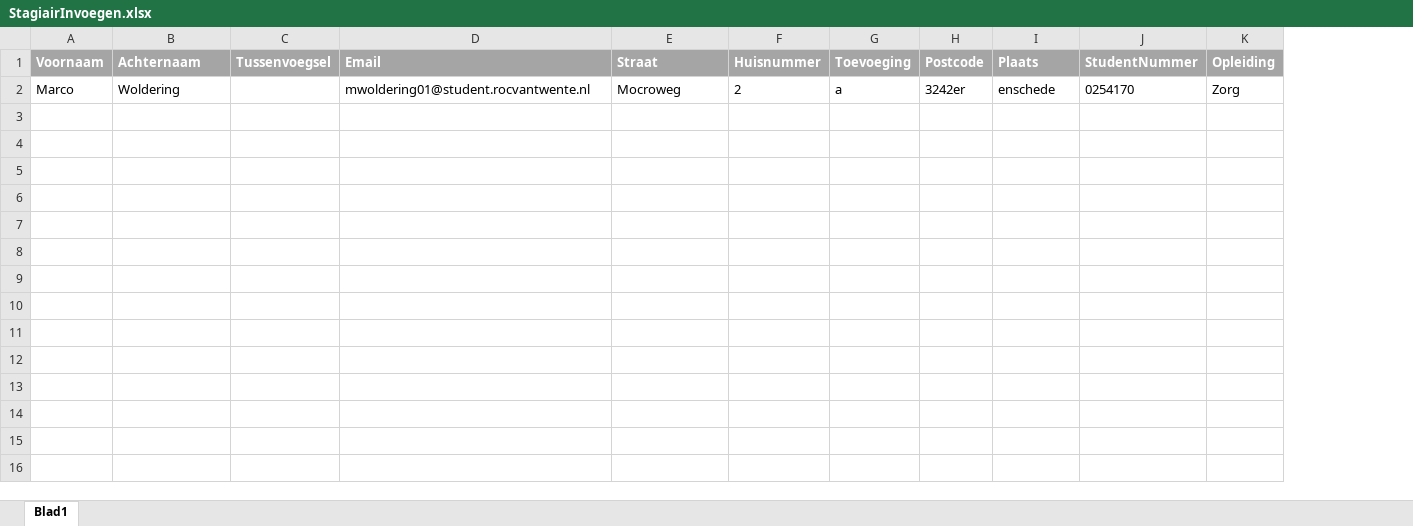
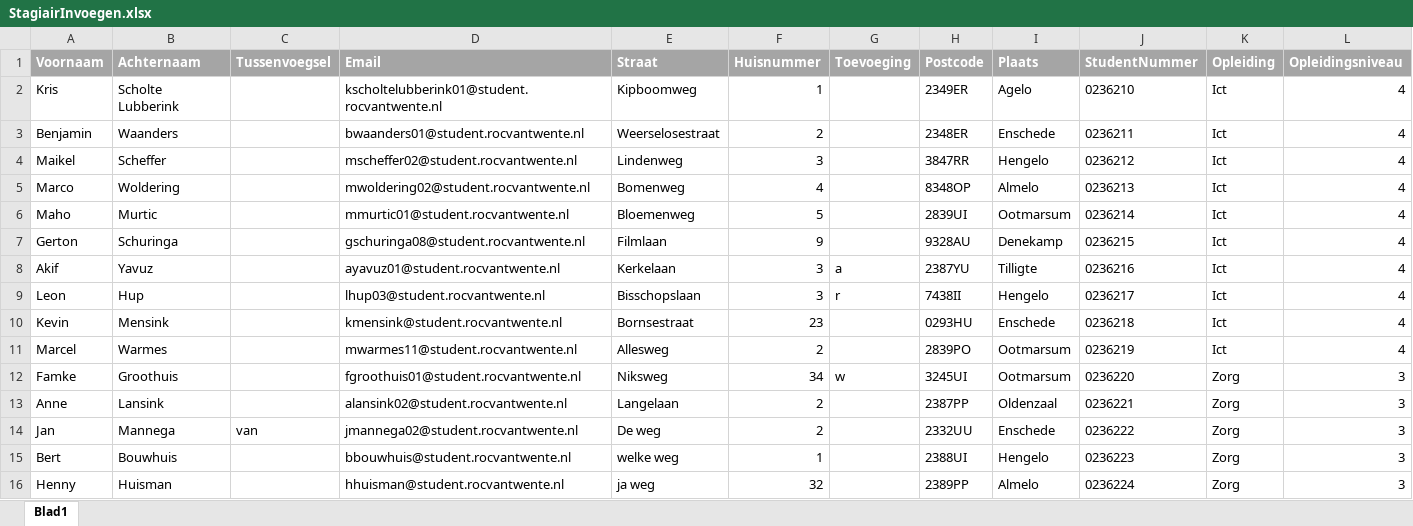
Before and after one commit to krissl94/PVBStageApplicatie, an Excel workbook: PVB Stage Applicatie/App_Data/uploads/StagiairInvoegen.xlsx, sheet Blad1, drawn as a sheet; values as stored, in another font and other column widths than the file's, no borders; removed rows and columns are numbered as before the commit, all else as after; the diff names each change by its address in the sheet, - before the commit and + after, or states it on an @@ line.

```diff
--- a/PVB Stage Applicatie/App_Data/uploads/StagiairInvoegen.xlsx (sheet Blad1)
+++ b/PVB Stage Applicatie/App_Data/uploads/StagiairInvoegen.xlsx (sheet Blad1)
+column L (Opleidingsniveau), empty
-row 2: Marco | Woldering |  | mwoldering01@student.rocvantwente.nl | Mocroweg | 2 | a | 3242er | enschede | 0254170 | Zorg
+row 2: Kris | Scholte Lubberink |  | kscholtelubberink01@student.rocvantwente.nl | Kipboomweg | 1 |  | 2349ER | Agelo | 0236210 | Ict | 4
+row 3: Benjamin | Waanders |  | bwaanders01@student.rocvantwente.nl | Weerselosestraat | 2 |  | 2348ER | Enschede | 0236211 | Ict | 4
+row 4: Maikel | Scheffer |  | mscheffer02@student.rocvantwente.nl | Lindenweg | 3 |  | 3847RR | Hengelo | 0236212 | Ict | 4
+row 5: Marco | Woldering |  | mwoldering02@student.rocvantwente.nl | Bomenweg | 4 |  | 8348OP | Almelo | 0236213 | Ict | 4
+row 6: Maho | Murtic |  | mmurtic01@student.rocvantwente.nl | Bloemenweg | 5 |  | 2839UI | Ootmarsum | 0236214 | Ict | 4
+row 7: Gerton | Schuringa |  | gschuringa08@student.rocvantwente.nl | Filmlaan | 9 |  | 9328AU | Denekamp | 0236215 | Ict | 4
+row 8: Akif | Yavuz |  | ayavuz01@student.rocvantwente.nl | Kerkelaan | 3 | a | 2387YU | Tilligte | 0236216 | Ict | 4
+row 9: Leon | Hup |  | lhup03@student.rocvantwente.nl | Bisschopslaan | 3 | r | 7438II | Hengelo | 0236217 | Ict | 4
+row 10: Kevin | Mensink |  | kmensink@student.rocvantwente.nl | Bornsestraat | 23 |  | 0293HU | Enschede | 0236218 | Ict | 4
+row 11: Marcel | Warmes |  | mwarmes11@student.rocvantwente.nl | Allesweg | 2 |  | 2839PO | Ootmarsum | 0236219 | Ict | 4
+row 12: Famke | Groothuis |  | fgroothuis01@student.rocvantwente.nl | Niksweg | 34 | w | 3245UI | Ootmarsum | 0236220 | Zorg | 3
+row 13: Anne | Lansink |  | alansink02@student.rocvantwente.nl | Langelaan | 2 |  | 2387PP | Oldenzaal | 0236221 | Zorg | 3
+row 14: Jan | Mannega | van | jmannega02@student.rocvantwente.nl | De weg | 2 |  | 2332UU | Enschede | 0236222 | Zorg | 3
+row 15: Bert | Bouwhuis |  | bbouwhuis@student.rocvantwente.nl | welke weg | 1 |  | 2388UI | Hengelo | 0236223 | Zorg | 3
+row 16: Henny | Huisman |  | hhuisman@student.rocvantwente.nl | ja weg | 32 |  | 2389PP | Almelo | 0236224 | Zorg | 3
```
Also changed, not shown: PVB Stage Applicatie/App_Data/ExcelTemplates/KoppelingInvoegen.xlsx, PVB Stage Applicatie/App_Data/uploads/BedrijfInvoegen.xlsx, 13 other files.
